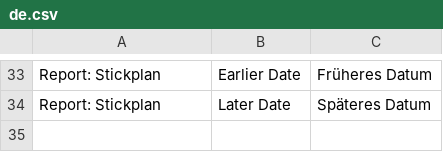
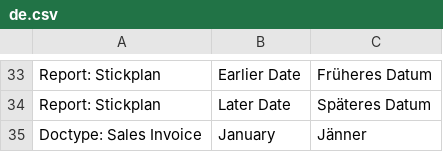
Before and after one commit to libracore/hoh, a CSV file: hoh/translations/de.csv, drawn as a sheet; only a part is shown, gaps mark what is left out.

Commit message:
Update de.csv
Add austrian january ;-)

```diff
--- a/hoh/translations/de.csv
+++ b/hoh/translations/de.csv
@@ -34 +34,2 @@ Report: Stickplan,Earlier Date,Früheres Datum
 Report: Stickplan,Later Date,Späteres Datum
+Doctype: Sales Invoice,January,Jänner
```
